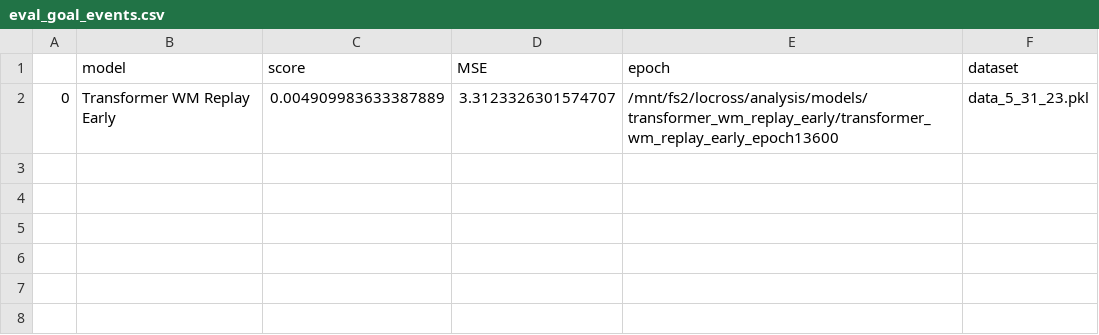
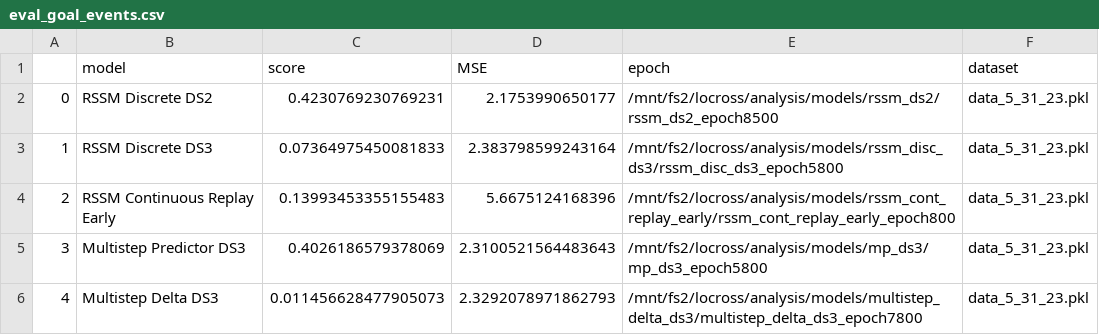
Before and after one commit to locross93/SocialWorldModeling, a CSV file: results/eval_goal_events.csv, drawn as a sheet.

```diff
--- a/results/eval_goal_events.csv
+++ b/results/eval_goal_events.csv
@@ -1,2 +1,6 @@
 ,model,score,MSE,epoch,dataset
-0,Transformer WM Replay Early,0.004909983633387889,3.3123326301574707,/mnt/fs2/locross/analysis/models/transformer_wm_replay_early/transformer_wm_replay_early_epoch13600,data_5_31_23.pkl
+0,RSSM Discrete DS2,0.4230769230769231,2.1753990650177,/mnt/fs2/locross/analysis/models/rssm_ds2/rssm_ds2_epoch8500,data_5_31_23.pkl
+1,RSSM Discrete DS3,0.07364975450081833,2.383798599243164,/mnt/fs2/locross/analysis/models/rssm_disc_ds3/rssm_disc_ds3_epoch5800,data_5_31_23.pkl
+2,RSSM Continuous Replay Early,0.13993453355155483,5.6675124168396,/mnt/fs2/locross/analysis/models/rssm_cont_replay_early/rssm_cont_replay_early_epoch800,data_5_31_23.pkl
+3,Multistep Predictor DS3,0.4026186579378069,2.3100521564483643,/mnt/fs2/locross/analysis/models/mp_ds3/mp_ds3_epoch5800,data_5_31_23.pkl
+4,Multistep Delta DS3,0.011456628477905073,2.3292078971862793,/mnt/fs2/locross/analysis/models/multistep_delta_ds3/multistep_delta_ds3_epoch7800,data_5_31_23.pkl
```
Also changed, not shown: results/all_results_goal_events.csv, 1 other file.
